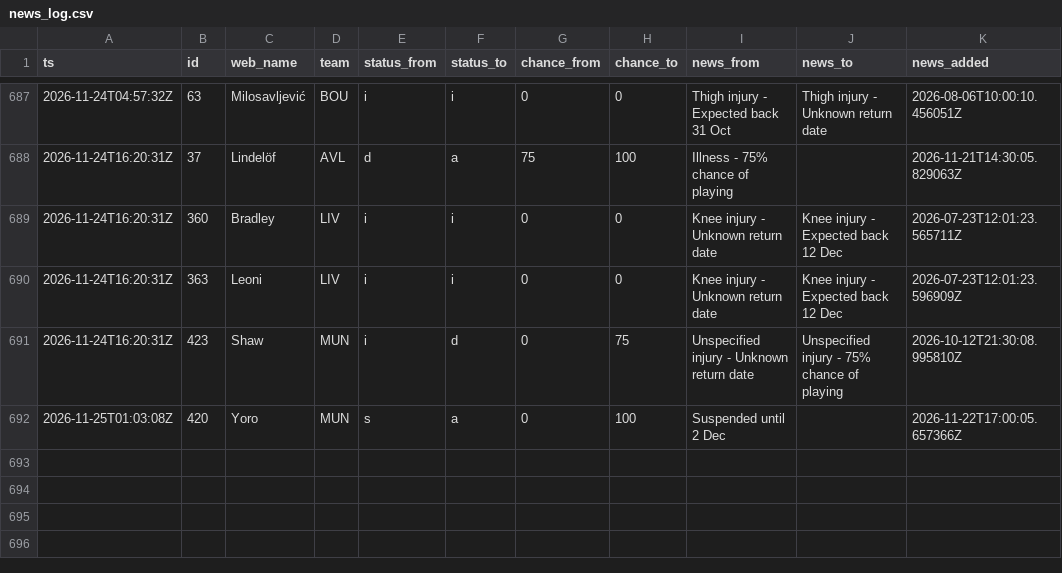
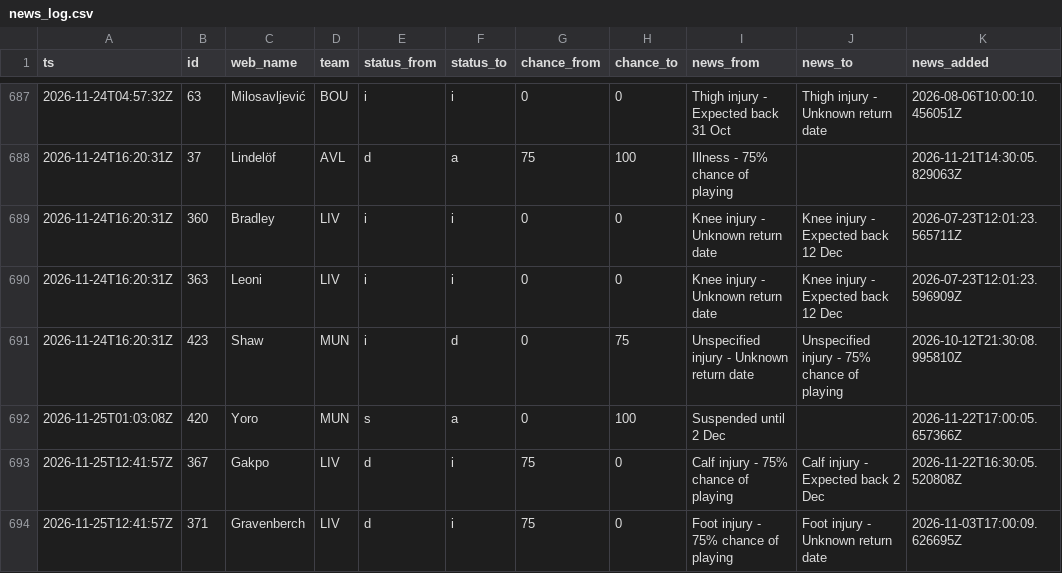
Before and after one commit to nr-jp/fpl-mirror, a CSV file: data/derived/news_log.csv, drawn as a sheet; only a part is shown, gaps mark what is left out.

```diff
--- a/data/derived/news_log.csv
+++ b/data/derived/news_log.csv
@@ -692 +692,3 @@ ts,id,web_name,team,status_from,status_to,chance_from,chance_to,news_from,news_t
 2026-11-25T01:03:08Z,420,Yoro,MUN,s,a,0,100,Suspended until 2 Dec,,2026-11-22T17:00:05.657366Z
+2026-11-25T12:41:57Z,367,Gakpo,LIV,d,i,75,0,Calf injury - 75% chance of playing,Calf injury - Expected back 2 Dec,2026-11-22T16:30:05.520808Z
+2026-11-25T12:41:57Z,371,Gravenberch,LIV,d,i,75,0,Foot injury - 75% chance of playing,Foot injury - Unknown return date,2026-11-03T17:00:09.626695Z
```
Also changed, not shown: data/derived/players.csv, 6 other files.
